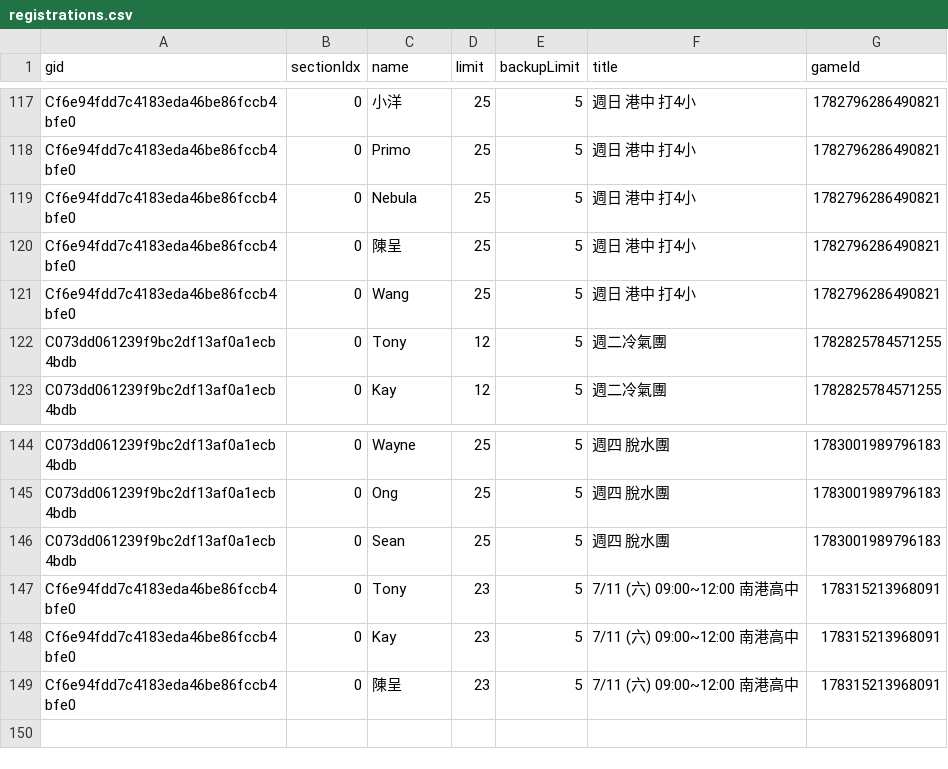
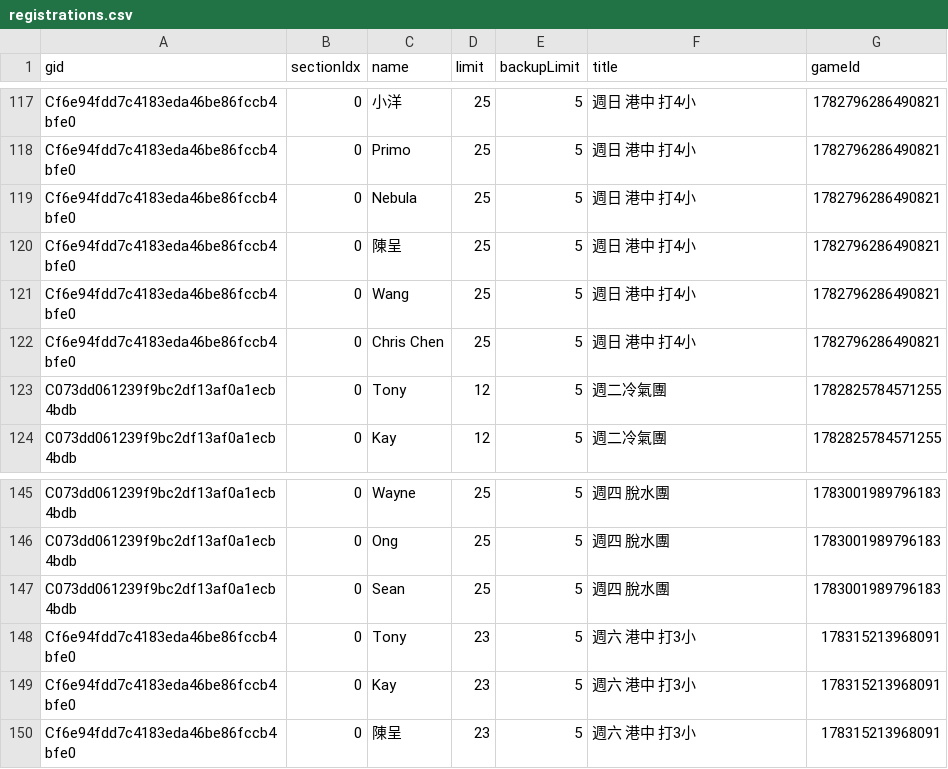
Before and after one commit to BSTony/TonysBadmintonGroup, a CSV file: data/registrations.csv, drawn as a sheet; only a part is shown, gaps mark what is left out.

Commit message:
Update current list snapshot: 週日 港中 打4小

```diff
--- a/data/registrations.csv
+++ b/data/registrations.csv
@@ -121,2 +121,3 @@ Cf6e94fdd7c4183eda46be86fccb4bfe0,0,陳呈,25,5,週日 港中 打4小,1782796286
 Cf6e94fdd7c4183eda46be86fccb4bfe0,0,Wang,25,5,週日 港中 打4小,1782796286490821
+Cf6e94fdd7c4183eda46be86fccb4bfe0,0,Chris Chen,25,5,週日 港中 打4小,1782796286490821
 C073dd061239f9bc2df13af0a1ecb4bdb,0,Tony,12,5,週二冷氣團,1782825784571255
@@ -146,4 +147,4 @@ C073dd061239f9bc2df13af0a1ecb4bdb,0,Ong,25,5,週四 脫水團,1783001989796183
 C073dd061239f9bc2df13af0a1ecb4bdb,0,Sean,25,5,週四 脫水團,1783001989796183
-Cf6e94fdd7c4183eda46be86fccb4bfe0,0,Tony,23,5,7/11 (六) 09:00~12:00 南港高中,178315213968091
-Cf6e94fdd7c4183eda46be86fccb4bfe0,0,Kay,23,5,7/11 (六) 09:00~12:00 南港高中,178315213968091
-Cf6e94fdd7c4183eda46be86fccb4bfe0,0,陳呈,23,5,7/11 (六) 09:00~12:00 南港高中,178315213968091
+Cf6e94fdd7c4183eda46be86fccb4bfe0,0,Tony,23,5,週六 港中 打3小,178315213968091
+Cf6e94fdd7c4183eda46be86fccb4bfe0,0,Kay,23,5,週六 港中 打3小,178315213968091
+Cf6e94fdd7c4183eda46be86fccb4bfe0,0,陳呈,23,5,週六 港中 打3小,178315213968091
```
